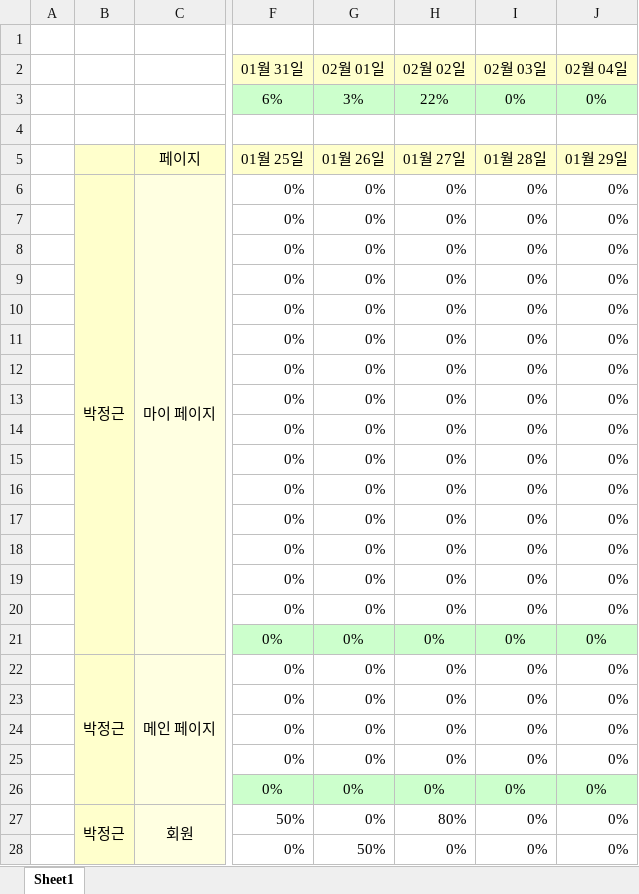
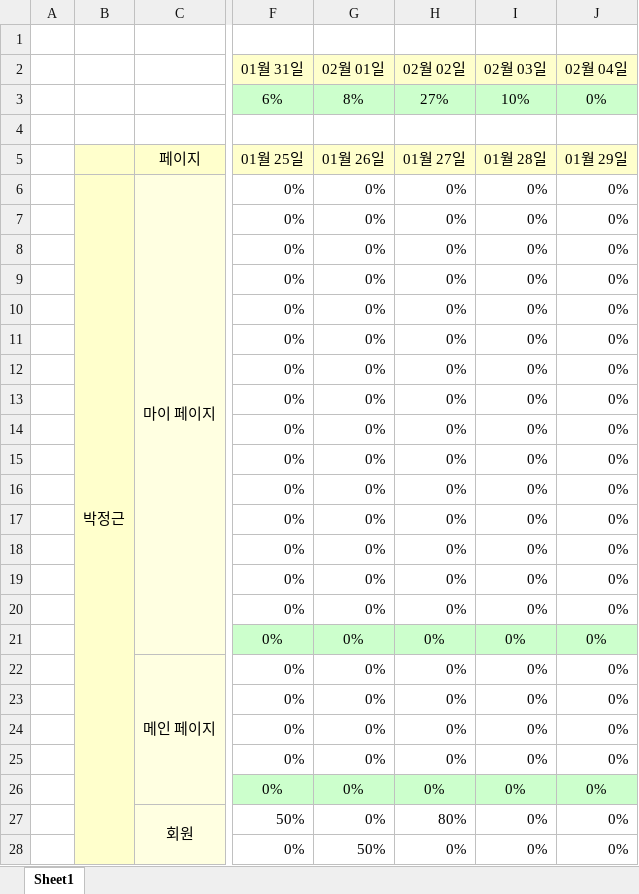
Before and after one commit to cho-seungchan/publishing, an Excel workbook: 2팀(Pick+Course)보고양식.xlsx, sheet Sheet1, drawn as a sheet; only a part is shown, gaps mark what is left out; values as stored, in another font and other column widths than the file's, no borders; conditional formats not drawn; the diff covers the shown part only; the diff names each change by its address in the sheet, - before the commit and + after, or states it on an @@ line.

```diff
--- a/2팀(Pick+Course)보고양식.xlsx (sheet Sheet1)
+++ b/2팀(Pick+Course)보고양식.xlsx (sheet Sheet1)
-G3 (02월 01일): 3%
+G3 (02월 01일): 8%
-H3 (02월 02일): 22%
+H3 (02월 02일): 27%
-I3 (02월 03일): 0%
+I3 (02월 03일): 10%
-B6:B21 merged
+B6:B33 merged
-B22: 박정근
+B22: (empty)
-B22:B26 merged
-B27: 박정근
+B27: (empty)
-B27:B33 merged
```
Also changed, not shown: 12 edited cells and merged cells elsewhere in this sheet, 5 other files.
